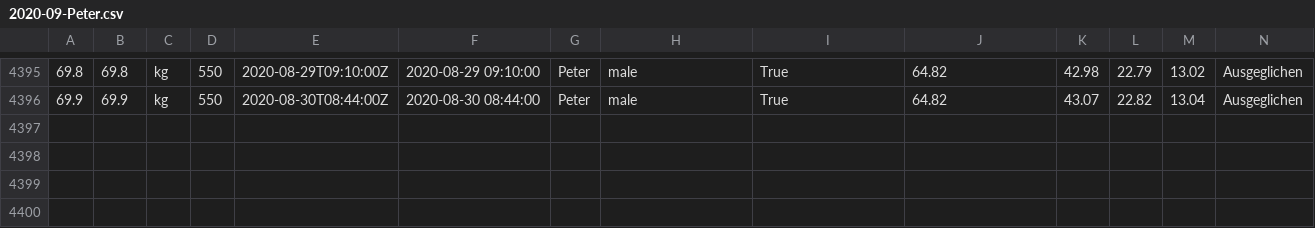
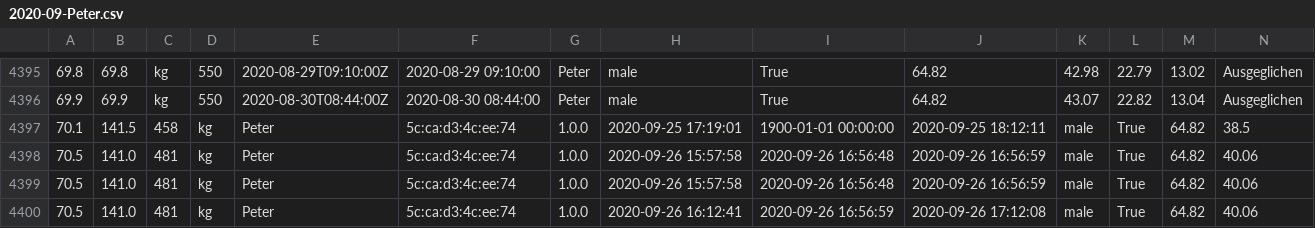
Before and after one commit to zibous/ha-miscale2, a CSV file: data/2020-09-Peter.csv, drawn as a sheet; only a part is shown, gaps mark what is left out; rows hold the shown columns only; the diff names each change by its address in the sheet, - before the commit and + after, or states it on an @@ line.

```diff
--- a/data/2020-09-Peter.csv
+++ b/data/2020-09-Peter.csv
+row 4397: 70.1 | 141.5 | 458 | kg | Peter | 5c:ca:d3:4c:ee:74 | 1.0.0 | 2020-09-25 17:19:01 | 1900-01-01 00:00:00 | 2020-09-25 18:12:11 | male | True | 64.82 | 38.5
+row 4398: 70.5 | 141.0 | 481 | kg | Peter | 5c:ca:d3:4c:ee:74 | 1.0.0 | 2020-09-26 15:57:58 | 2020-09-26 16:56:48 | 2020-09-26 16:56:59 | male | True | 64.82 | 40.06
+row 4399: 70.5 | 141.0 | 481 | kg | Peter | 5c:ca:d3:4c:ee:74 | 1.0.0 | 2020-09-26 15:57:58 | 2020-09-26 16:56:48 | 2020-09-26 16:56:59 | male | True | 64.82 | 40.06
+row 4400: 70.5 | 141.0 | 481 | kg | Peter | 5c:ca:d3:4c:ee:74 | 1.0.0 | 2020-09-26 16:12:41 | 2020-09-26 16:56:59 | 2020-09-26 17:12:08 | male | True | 64.82 | 40.06
```
Also changed, not shown: 9 other files.
